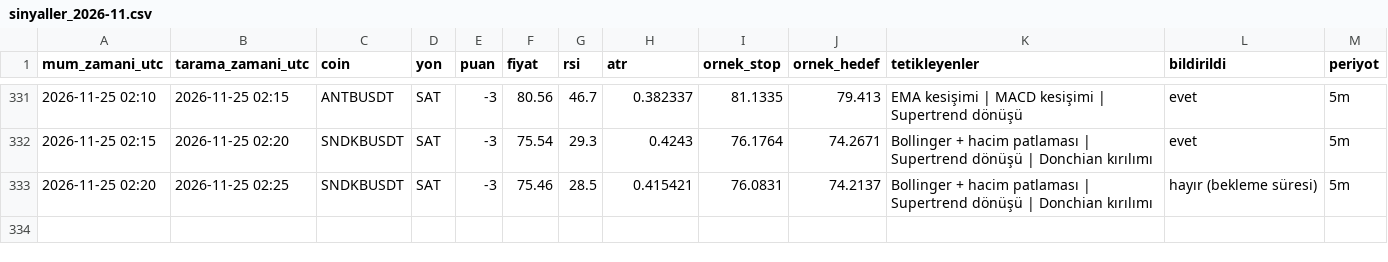
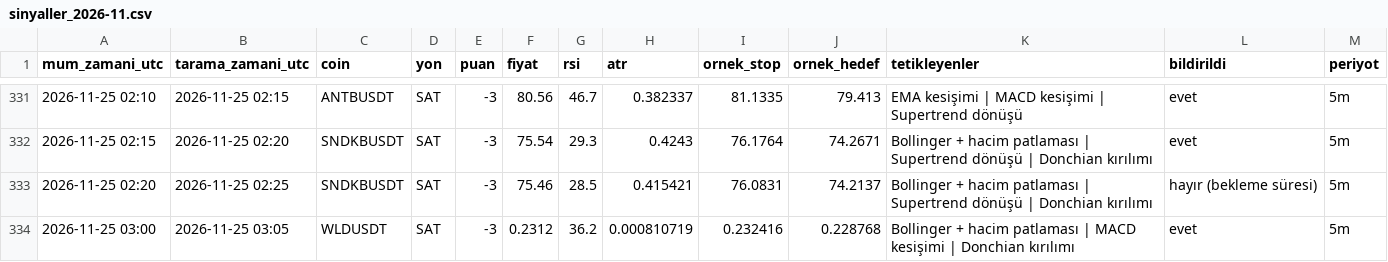
Before and after one commit to yumrukayayunusemre-creator/kripto-sinyal, a CSV file: kayitlar/sinyaller_2026-11.csv, drawn as a sheet; only a part is shown, gaps mark what is left out; the diff names each change by its address in the sheet, - before the commit and + after, or states it on an @@ line.

```diff
--- a/kayitlar/sinyaller_2026-11.csv
+++ b/kayitlar/sinyaller_2026-11.csv
+row 334: 2026-11-25 03:00 | 2026-11-25 03:05 | WLDUSDT | SAT | -3 | 0.2312 | 36.2 | 0.000810719 | 0.232416 | 0.228768 | Bollinger + hacim patlaması | MACD kesişimi | Donchian kırılımı | evet | 5m
```
Also changed, not shown: kayitlar/strateji_sinyalleri_2026-11.csv, 1 other file.
